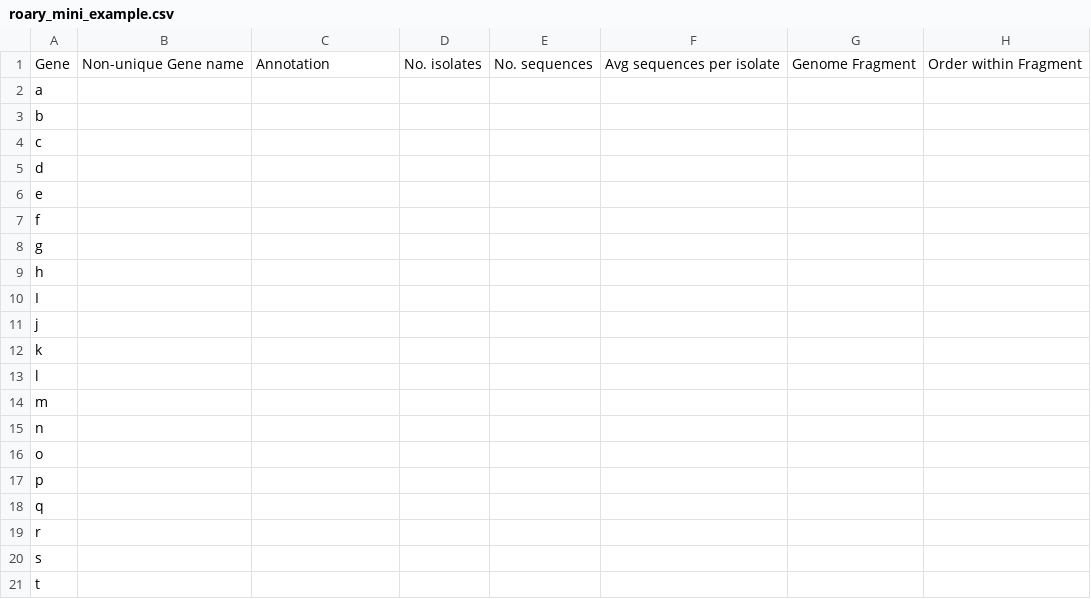
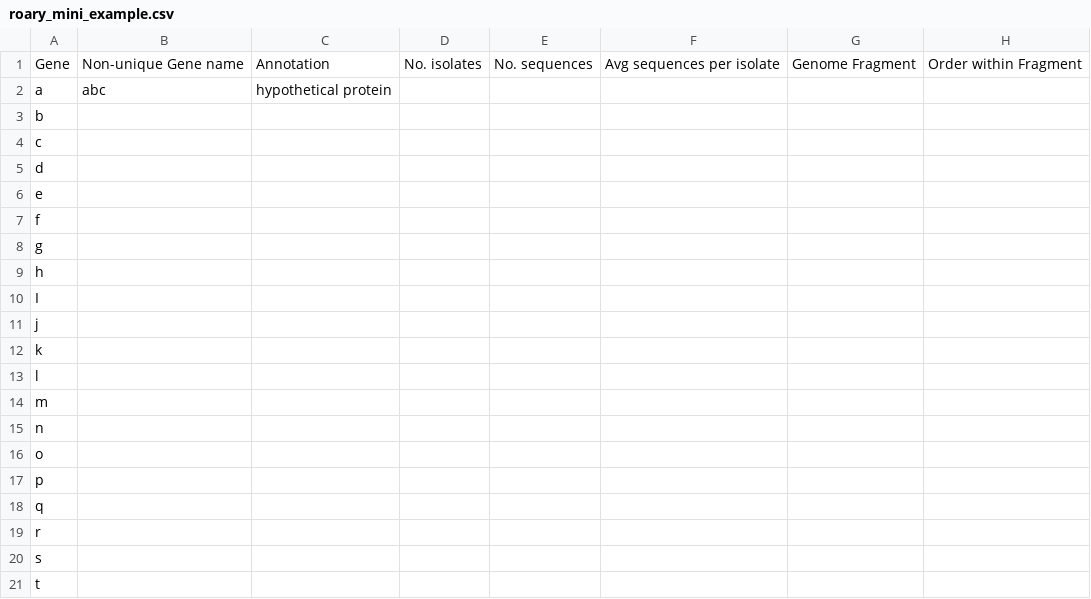
Before and after one commit to fbaumdicker/goldfinder, a CSV file: example_files/roary_mini_example.csv, drawn as a sheet; only a part is shown; the diff names each change by its address in the sheet, - before the commit and + after, or states it on an @@ line.

Commit message:
Expand example files

```diff
--- a/example_files/roary_mini_example.csv
+++ b/example_files/roary_mini_example.csv
-B2: (empty)
+B2: abc
-C2: (empty)
+C2: hypothetical protein
```
Also changed, not shown: 2 other files.
